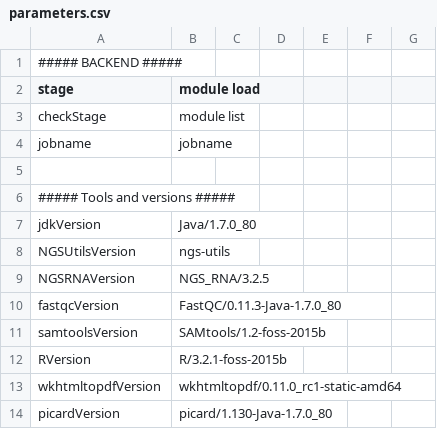
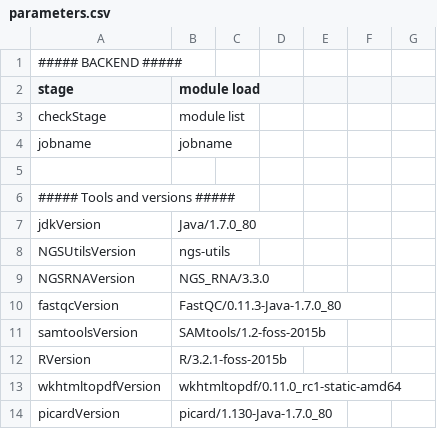
Before and after one commit to molgenis/NGS_RNA, a CSV file: parameters.csv, drawn as a sheet; only a part is shown.

Commit message:
versionNumber

```diff
--- a/parameters.csv
+++ b/parameters.csv
@@ -8,3 +8,3 @@ jdkVersion,Java/1.7.0_80
 NGSUtilsVersion,ngs-utils
-NGSRNAVersion,NGS_RNA/3.2.5
+NGSRNAVersion,NGS_RNA/3.3.0
 fastqcVersion,FastQC/0.11.3-Java-1.7.0_80
```
